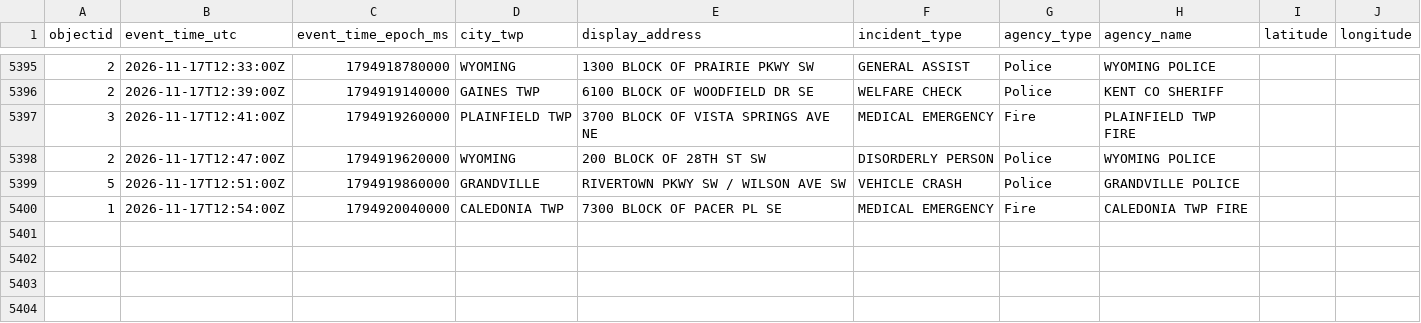
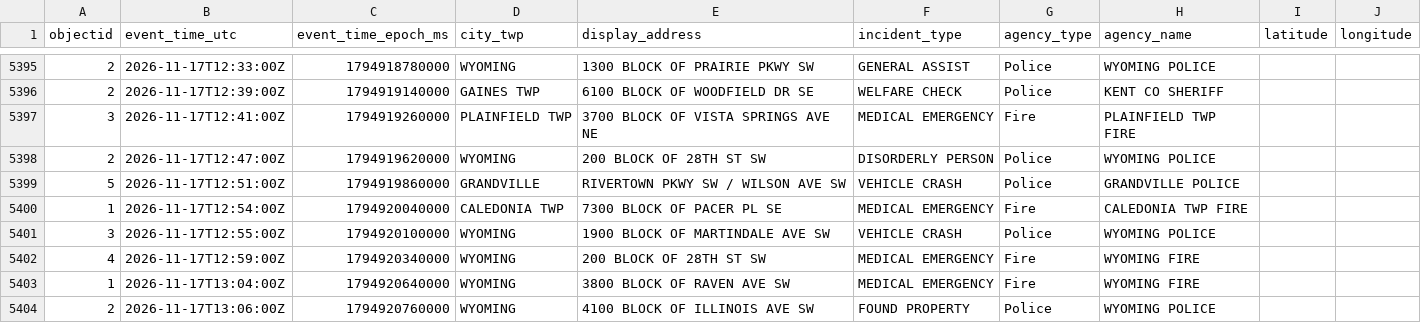
Before and after one commit to Cantica-Systems/kent-co-mi-dispatch, a CSV file: data/kent/2026-11.csv, drawn as a sheet; only a part is shown, gaps mark what is left out.

```diff
--- a/data/kent/2026-11.csv
+++ b/data/kent/2026-11.csv
@@ -5400 +5400,5 @@ objectid,event_time_utc,event_time_epoch_ms,city_twp,display_address,incident_ty
 1,2026-11-17T12:54:00Z,1794920040000,CALEDONIA TWP,7300 BLOCK OF PACER PL SE,MEDICAL EMERGENCY,Fire,CALEDONIA TWP FIRE,,
+3,2026-11-17T12:55:00Z,1794920100000,WYOMING,1900 BLOCK OF MARTINDALE AVE SW,VEHICLE CRASH,Police,WYOMING POLICE,,
+4,2026-11-17T12:59:00Z,1794920340000,WYOMING,200 BLOCK OF 28TH ST SW,MEDICAL EMERGENCY,Fire,WYOMING FIRE,,
+1,2026-11-17T13:04:00Z,1794920640000,WYOMING,3800 BLOCK OF RAVEN AVE SW,MEDICAL EMERGENCY,Fire,WYOMING FIRE,,
+2,2026-11-17T13:06:00Z,1794920760000,WYOMING,4100 BLOCK OF ILLINOIS AVE SW,FOUND PROPERTY,Police,WYOMING POLICE,,
```
Also changed, not shown: data/grcity/2026-11.csv, 3 other files.
